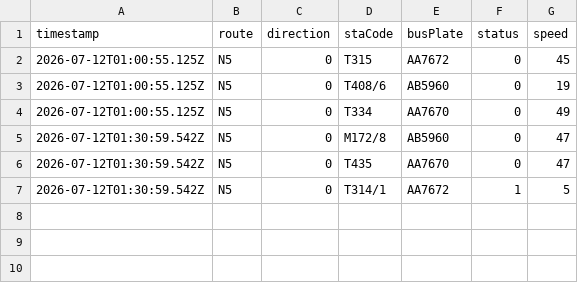
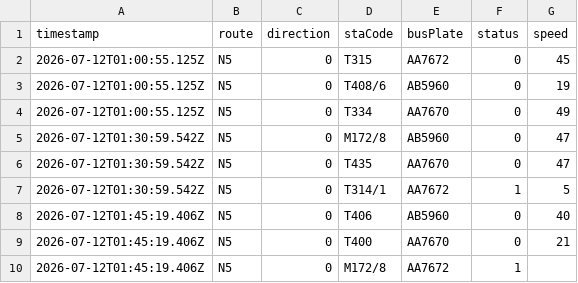
Before and after one commit to ChiHin-Lio/macau-bus-data, a CSV file: raw_logs/N5.csv, drawn as a sheet; the diff names each change by its address in the sheet, - before the commit and + after, or states it on an @@ line.

Commit message:
scraper: update N5.csv via Cloudflare Worker

```diff
--- a/raw_logs/N5.csv
+++ b/raw_logs/N5.csv
+row 8: 2026-07-12T01:45:19.406Z | N5 | 0 | T406 | AB5960 | 0 | 40
+row 9: 2026-07-12T01:45:19.406Z | N5 | 0 | T400 | AA7670 | 0 | 21
+row 10: 2026-07-12T01:45:19.406Z | N5 | 0 | M172/8 | AA7672 | 1
```
